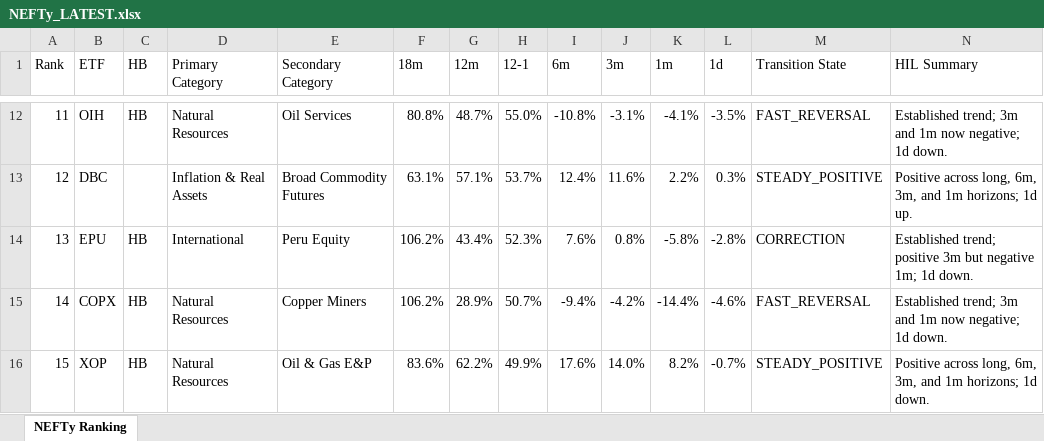
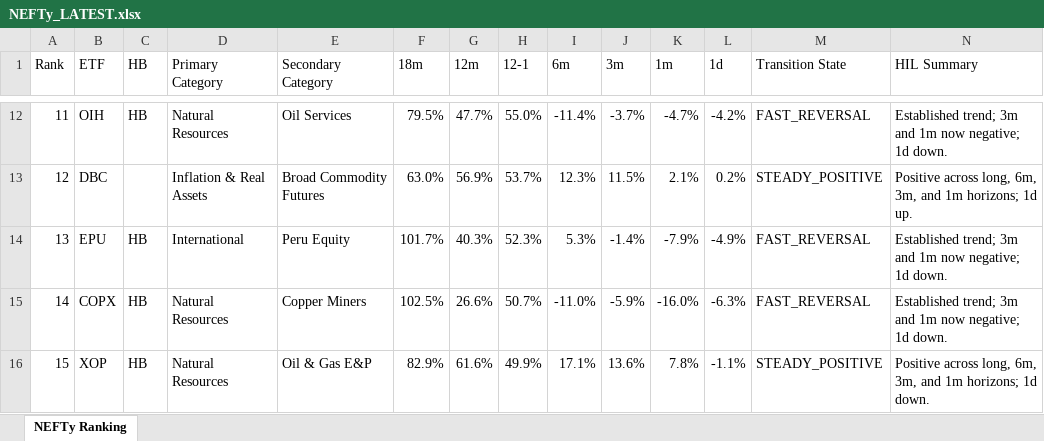
Before and after one commit to DarkMoonv1/NEFTy, an Excel workbook: NEFTy_LATEST.xlsx, sheet NEFTy Ranking, drawn as a sheet; only a part is shown, gaps mark what is left out; values as stored, in another font and other column widths than the file's, no cell formats; the diff covers the shown part only; the diff names each change by its address in the sheet, - before the commit and + after, or states it on an @@ line.

Commit message:
Update NEFTy_LATEST.xlsx

```diff
--- a/NEFTy_LATEST.xlsx (sheet NEFTy Ranking)
+++ b/NEFTy_LATEST.xlsx (sheet NEFTy Ranking)
-F12 (18m): 80.8%
+F12 (18m): 79.5%
-G12 (12m): 48.7%
+G12 (12m): 47.7%
-I12 (6m): -10.8%
+I12 (6m): -11.4%
-J12 (3m): -3.1%
+J12 (3m): -3.7%
-K12 (1m): -4.1%
+K12 (1m): -4.7%
-L12 (1d): -3.5%
+L12 (1d): -4.2%
-F13 (18m): 63.1%
+F13 (18m): 63.0%
-G13 (12m): 57.1%
+G13 (12m): 56.9%
-I13 (6m): 12.4%
+I13 (6m): 12.3%
-J13 (3m): 11.6%
+J13 (3m): 11.5%
-K13 (1m): 2.2%
+K13 (1m): 2.1%
-L13 (1d): 0.3%
+L13 (1d): 0.2%
-F14 (18m): 106.2%
+F14 (18m): 101.7%
-G14 (12m): 43.4%
+G14 (12m): 40.3%
-I14 (6m): 7.6%
+I14 (6m): 5.3%
-J14 (3m): 0.8%
+J14 (3m): -1.4%
-K14 (1m): -5.8%
+K14 (1m): -7.9%
-L14 (1d): -2.8%
+L14 (1d): -4.9%
-M14 (Transition State): CORRECTION
+M14 (Transition State): FAST_REVERSAL
-N14 (HIL Summary): Established trend; positive 3m but negative 1m; 1d down.
+N14 (HIL Summary): Established trend; 3m and 1m now negative; 1d down.
-F15 (18m): 106.2%
+F15 (18m): 102.5%
-G15 (12m): 28.9%
+G15 (12m): 26.6%
-I15 (6m): -9.4%
+I15 (6m): -11.0%
-J15 (3m): -4.2%
+J15 (3m): -5.9%
-K15 (1m): -14.4%
+K15 (1m): -16.0%
-L15 (1d): -4.6%
+L15 (1d): -6.3%
-F16 (18m): 83.6%
+F16 (18m): 82.9%
-G16 (12m): 62.2%
+G16 (12m): 61.6%
-I16 (6m): 17.6%
+I16 (6m): 17.1%
-J16 (3m): 14.0%
+J16 (3m): 13.6%
-K16 (1m): 8.2%
+K16 (1m): 7.8%
-L16 (1d): -0.7%
+L16 (1d): -1.1%
```
Also changed, not shown: 600 edited cells elsewhere in this sheet, cell formats.
